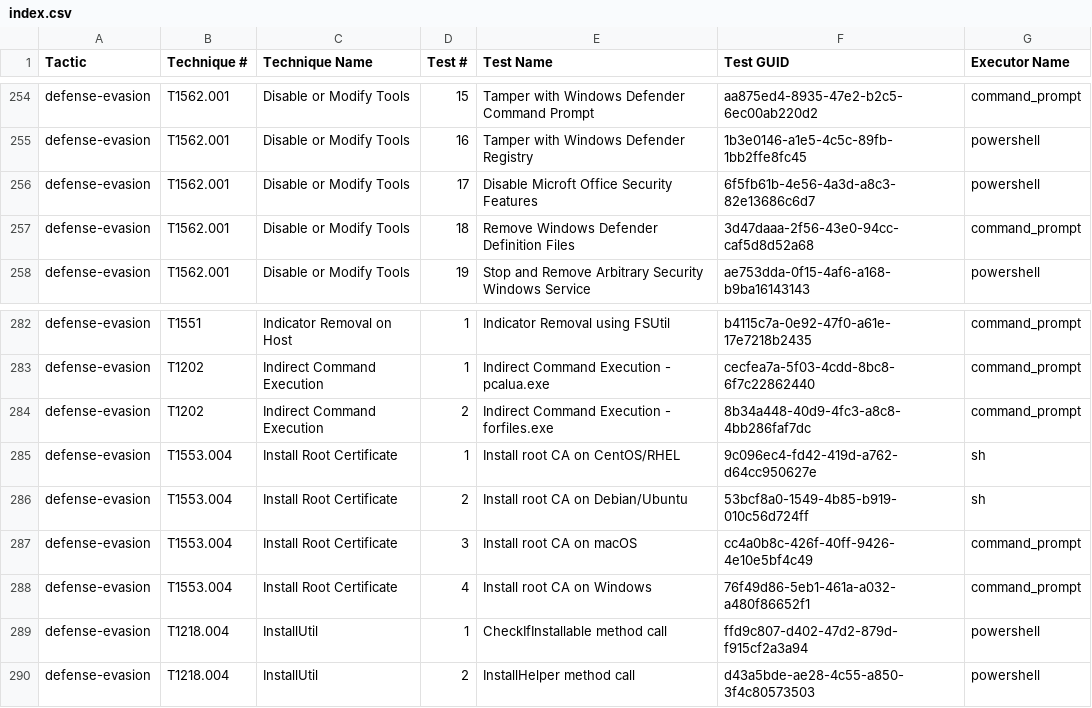
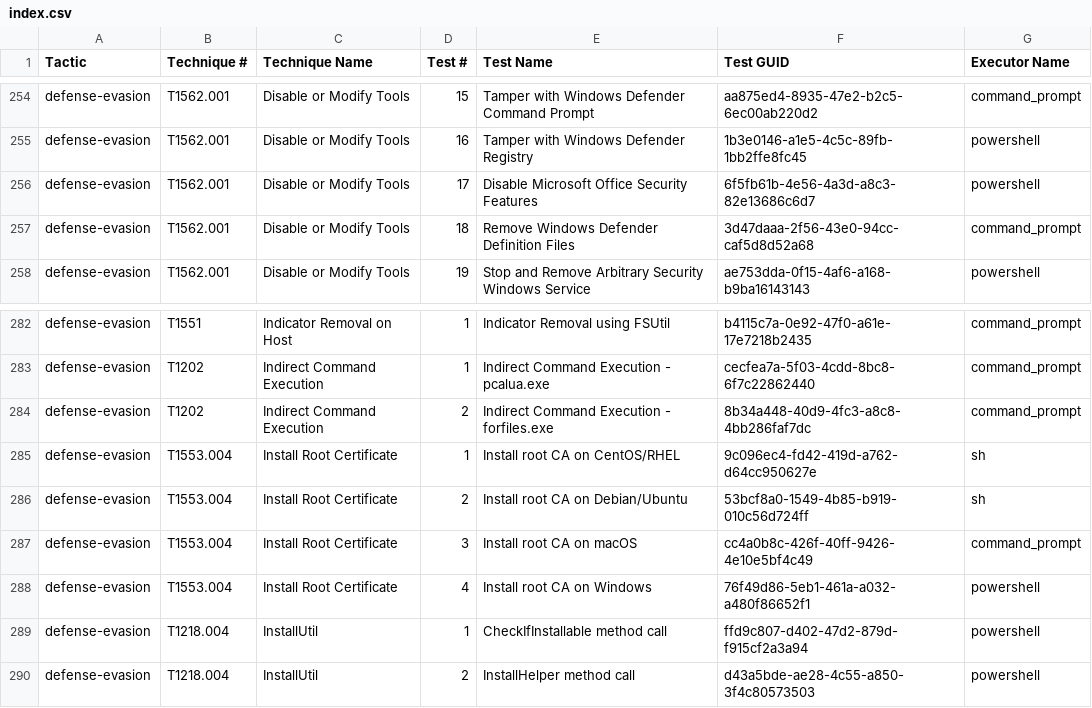
Before and after one commit to redcanaryco/atomic-red-team, a CSV file: atomics/Indexes/Indexes-CSV/index.csv, drawn as a sheet; only a part is shown, gaps mark what is left out.

Commit message:
Generate docs from job=validate_atomics_generate_docs branch=master

```diff
--- a/atomics/Indexes/Indexes-CSV/index.csv
+++ b/atomics/Indexes/Indexes-CSV/index.csv
@@ -255,3 +255,3 @@ defense-evasion,T1562.001,Disable or Modify Tools,15,Tamper with Windows Defende
 defense-evasion,T1562.001,Disable or Modify Tools,16,Tamper with Windows Defender Registry,1b3e0146-a1e5-4c5c-89fb-1bb2ffe8fc45,powershell
-defense-evasion,T1562.001,Disable or Modify Tools,17,Disable Microft Office Security Features,6f5fb61b-4e56-4a3d-a8c3-82e13686c6d7,powershell
+defense-evasion,T1562.001,Disable or Modify Tools,17,Disable Microsoft Office Security Features,6f5fb61b-4e56-4a3d-a8c3-82e13686c6d7,powershell
 defense-evasion,T1562.001,Disable or Modify Tools,18,Remove Windows Defender Definition Files,3d47daaa-2f56-43e0-94cc-caf5d8d52a68,command_prompt
@@ -287,3 +287,3 @@ defense-evasion,T1553.004,Install Root Certificate,2,Install root CA on Debian/U
 defense-evasion,T1553.004,Install Root Certificate,3,Install root CA on macOS,cc4a0b8c-426f-40ff-9426-4e10e5bf4c49,command_prompt
-defense-evasion,T1553.004,Install Root Certificate,4,Install root CA on Windows,76f49d86-5eb1-461a-a032-a480f86652f1,command_prompt
+defense-evasion,T1553.004,Install Root Certificate,4,Install root CA on Windows,76f49d86-5eb1-461a-a032-a480f86652f1,powershell
 defense-evasion,T1218.004,InstallUtil,1,CheckIfInstallable method call,ffd9c807-d402-47d2-879d-f915cf2a3a94,powershell
```
Also changed, not shown: atomics/Indexes/Indexes-CSV/windows-index.csv, 19 other files.
